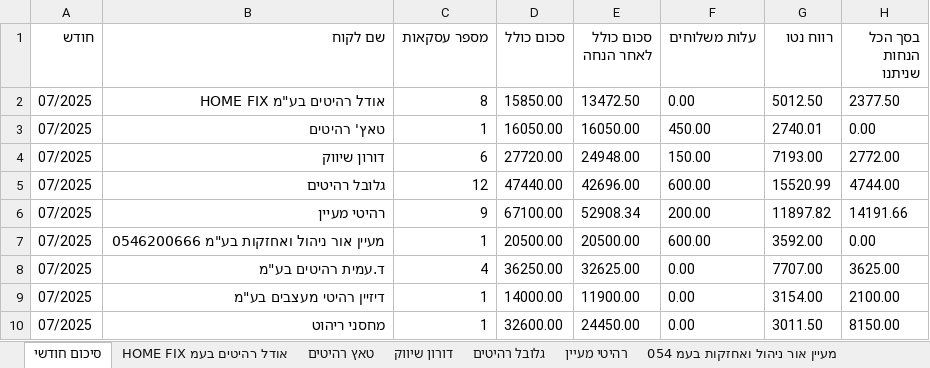
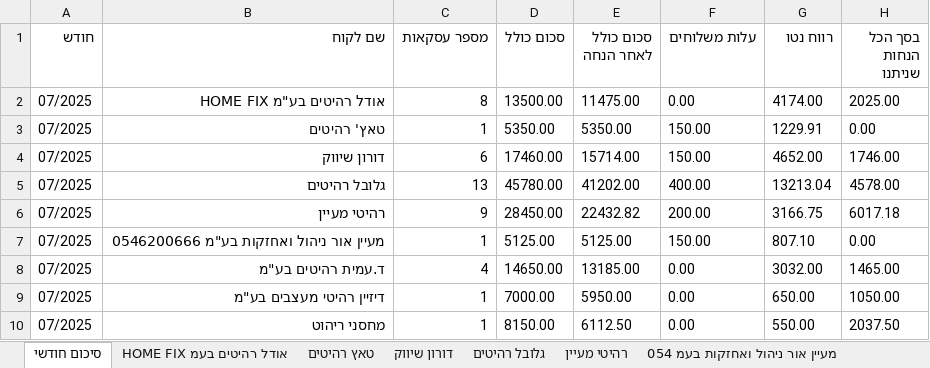
Before and after one commit to shaiel2212/redberry-inventory, an Excel workbook: server/jobs/דוח_מכירות_2025-06-30_עד_2025-07-30.xlsx, sheet סיכום חודשי, drawn as a sheet; values as stored, in another font and other column widths than the file's, no borders; the diff names each change by its address in the sheet, - before the commit and + after, or states it on an @@ line.

```diff
--- a/server/jobs/דוח_מכירות_2025-06-30_עד_2025-07-30.xlsx (sheet סיכום חודשי)
+++ b/server/jobs/דוח_מכירות_2025-06-30_עד_2025-07-30.xlsx (sheet סיכום חודשי)
-D2 (סכום כולל): 15850.00
+D2 (סכום כולל): 13500.00
-E2 (סכום כולל לאחר הנחה): 13472.50
+E2 (סכום כולל לאחר הנחה): 11475.00
-G2 (רווח נטו): 5012.50
+G2 (רווח נטו): 4174.00
-H2 (בסך הכל הנחות שניתנו): 2377.50
+H2 (בסך הכל הנחות שניתנו): 2025.00
-D3 (סכום כולל): 16050.00
+D3 (סכום כולל): 5350.00
-E3 (סכום כולל לאחר הנחה): 16050.00
+E3 (סכום כולל לאחר הנחה): 5350.00
-F3 (עלות משלוחים): 450.00
+F3 (עלות משלוחים): 150.00
-G3 (רווח נטו): 2740.01
+G3 (רווח נטו): 1229.91
-D4 (סכום כולל): 27720.00
+D4 (סכום כולל): 17460.00
-E4 (סכום כולל לאחר הנחה): 24948.00
+E4 (סכום כולל לאחר הנחה): 15714.00
-G4 (רווח נטו): 7193.00
+G4 (רווח נטו): 4652.00
-H4 (בסך הכל הנחות שניתנו): 2772.00
+H4 (בסך הכל הנחות שניתנו): 1746.00
-C5 (מספר עסקאות): 12
+C5 (מספר עסקאות): 13
-D5 (סכום כולל): 47440.00
+D5 (סכום כולל): 45780.00
-E5 (סכום כולל לאחר הנחה): 42696.00
+E5 (סכום כולל לאחר הנחה): 41202.00
-F5 (עלות משלוחים): 600.00
+F5 (עלות משלוחים): 400.00
-G5 (רווח נטו): 15520.99
+G5 (רווח נטו): 13213.04
-H5 (בסך הכל הנחות שניתנו): 4744.00
+H5 (בסך הכל הנחות שניתנו): 4578.00
-D6 (סכום כולל): 67100.00
+D6 (סכום כולל): 28450.00
-E6 (סכום כולל לאחר הנחה): 52908.34
+E6 (סכום כולל לאחר הנחה): 22432.82
-G6 (רווח נטו): 11897.82
+G6 (רווח נטו): 3166.75
-H6 (בסך הכל הנחות שניתנו): 14191.66
+H6 (בסך הכל הנחות שניתנו): 6017.18
-D7 (סכום כולל): 20500.00
+D7 (סכום כולל): 5125.00
-E7 (סכום כולל לאחר הנחה): 20500.00
+E7 (סכום כולל לאחר הנחה): 5125.00
-F7 (עלות משלוחים): 600.00
+F7 (עלות משלוחים): 150.00
-G7 (רווח נטו): 3592.00
+G7 (רווח נטו): 807.10
-D8 (סכום כולל): 36250.00
+D8 (סכום כולל): 14650.00
-E8 (סכום כולל לאחר הנחה): 32625.00
+E8 (סכום כולל לאחר הנחה): 13185.00
-G8 (רווח נטו): 7707.00
+G8 (רווח נטו): 3032.00
-H8 (בסך הכל הנחות שניתנו): 3625.00
+H8 (בסך הכל הנחות שניתנו): 1465.00
-D9 (סכום כולל): 14000.00
+D9 (סכום כולל): 7000.00
-E9 (סכום כולל לאחר הנחה): 11900.00
+E9 (סכום כולל לאחר הנחה): 5950.00
-G9 (רווח נטו): 3154.00
+G9 (רווח נטו): 650.00
-H9 (בסך הכל הנחות שניתנו): 2100.00
+H9 (בסך הכל הנחות שניתנו): 1050.00
-D10 (סכום כולל): 32600.00
+D10 (סכום כולל): 8150.00
-E10 (סכום כולל לאחר הנחה): 24450.00
+E10 (סכום כולל לאחר הנחה): 6112.50
-G10 (רווח נטו): 3011.50
+G10 (רווח נטו): 550.00
-H10 (בסך הכל הנחות שניתנו): 8150.00
+H10 (בסך הכל הנחות שניתנו): 2037.50
```
Also changed, not shown: sheet גלובל רהיטים, 3 other files.
